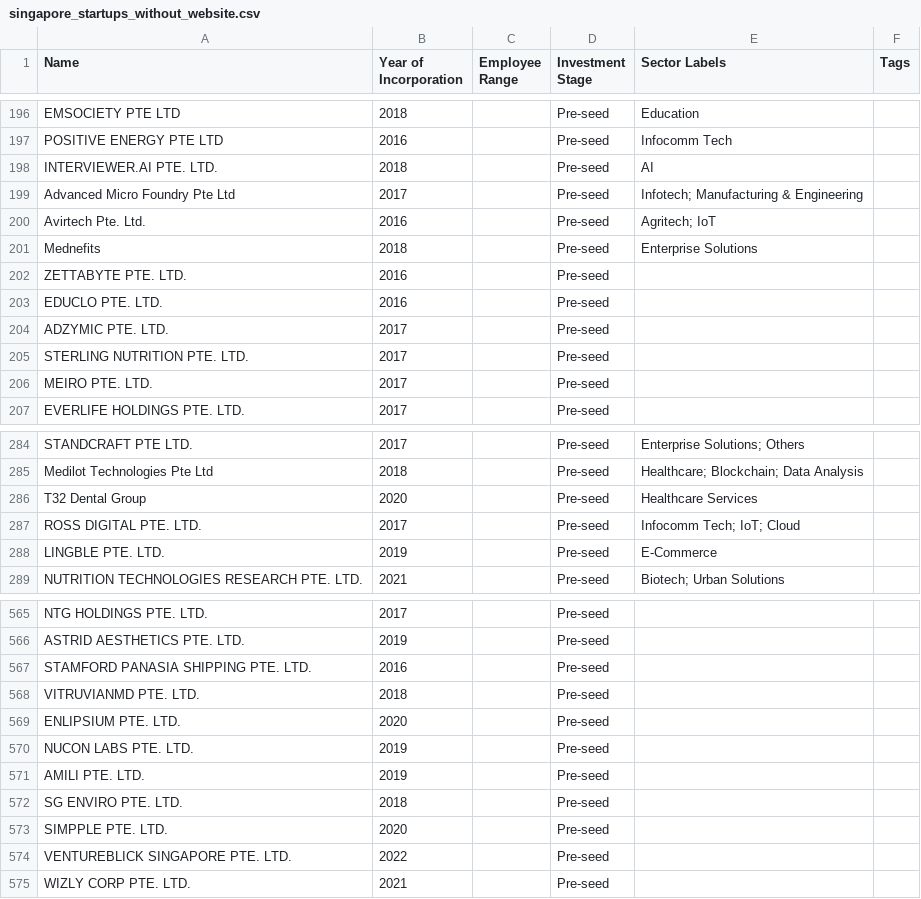
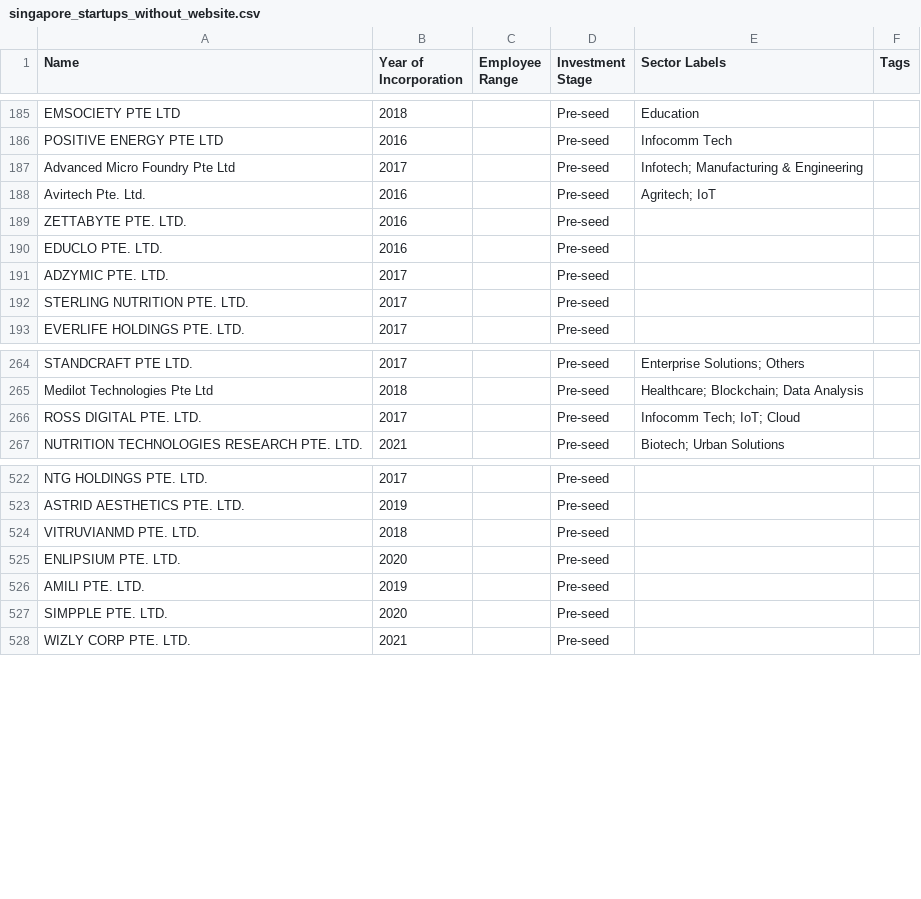
Before and after one commit to kennyeow16/tech-startup, a CSV file: singapore_startups_without_website.csv, drawn as a sheet; only a part is shown, gaps mark what is left out; the diff covers the shown part only; the diff names each change by its address in the sheet, - before the commit and + after, or states it on an @@ line.

```diff
--- a/singapore_startups_without_website.csv
+++ b/singapore_startups_without_website.csv
-row 198: INTERVIEWER.AI PTE. LTD. | 2018 |  | Pre-seed | AI
-row 201: Mednefits | 2018 |  | Pre-seed | Enterprise Solutions
-row 206: MEIRO PTE. LTD. | 2017 |  | Pre-seed
-row 286: T32 Dental Group | 2020 |  | Pre-seed | Healthcare Services
-row 288: LINGBLE PTE. LTD. | 2019 |  | Pre-seed | E-Commerce
-row 567: STAMFORD PANASIA SHIPPING PTE. LTD. | 2016 |  | Pre-seed
-row 570: NUCON LABS PTE. LTD. | 2019 |  | Pre-seed
-row 572: SG ENVIRO PTE. LTD. | 2018 |  | Pre-seed
-row 574: VENTUREBLICK SINGAPORE PTE. LTD. | 2022 |  | Pre-seed
```
Also changed, not shown: 41 removed rows elsewhere in this file, singapore_tech_startups.csv.
